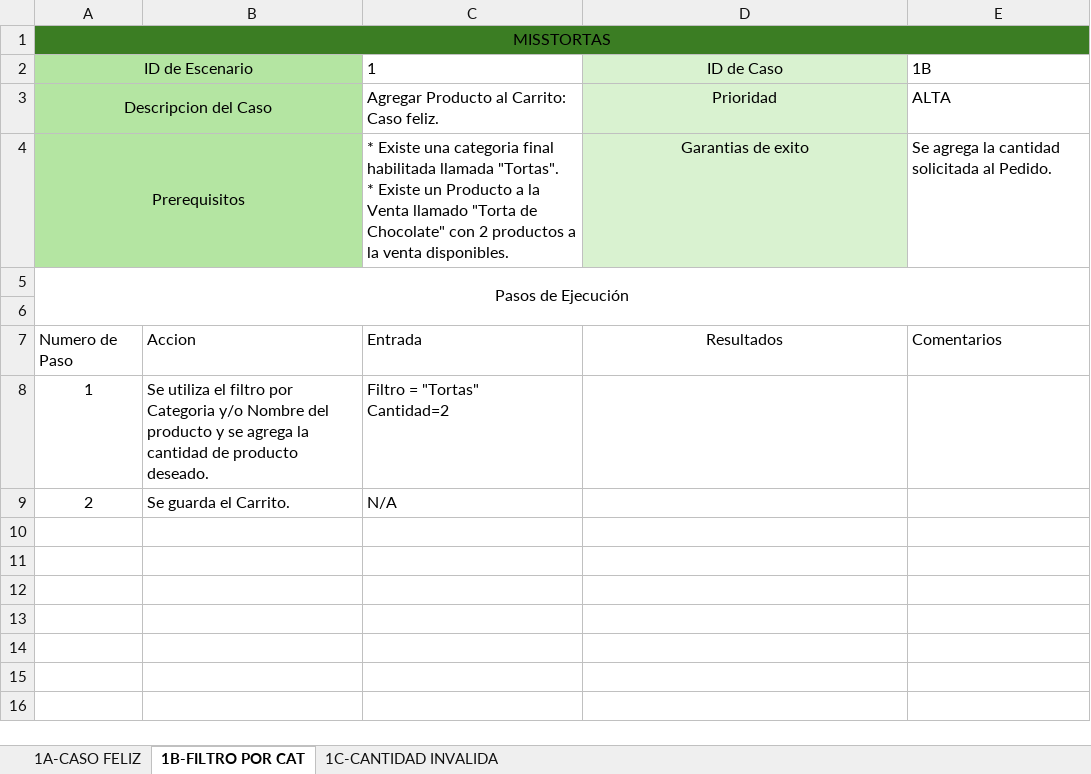
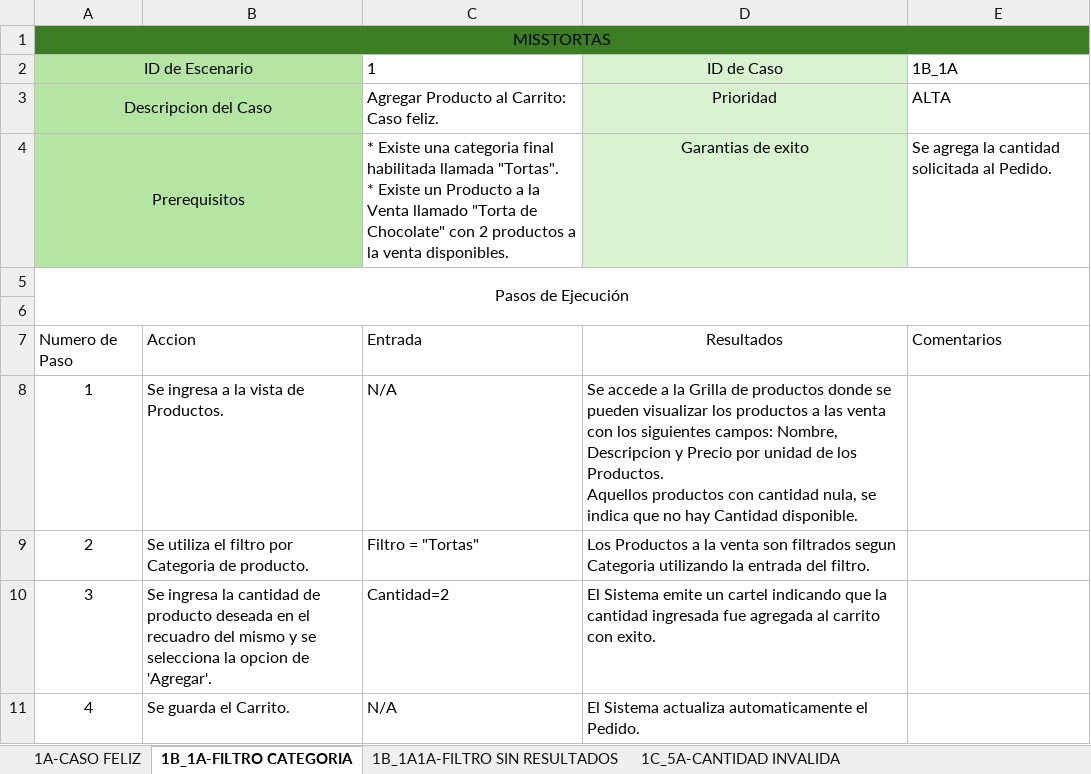
Before and after one commit to elelouch/MissTortas-Bakery, an Excel workbook: IngSoftware/propuesta/CasosDeTests/CasosTest-Agregar Producto en Pedido.xlsx, sheet 1B_1A-FILTRO CATEGORIA, drawn as a sheet; values as stored, in another font and other column widths than the file's, no borders; table styles not drawn; ↵ is a line break in a cell; the diff names each change by its address in the sheet, - before the commit and + after, or states it on an @@ line.

```diff
--- a/IngSoftware/propuesta/CasosDeTests/CasosTest-Agregar Producto en Pedido.xlsx (sheet 1B_1A-FILTRO CATEGORIA)
+++ b/IngSoftware/propuesta/CasosDeTests/CasosTest-Agregar Producto en Pedido.xlsx (sheet 1B_1A-FILTRO CATEGORIA)
-sheet tab: 1B-FILTRO POR CAT
+sheet tab: 1B_1A-FILTRO CATEGORIA
-sheet tab: 1C-CANTIDAD INVALIDA
+sheet tab: 1C_5A-CANTIDAD INVALIDA
+sheet tab: 1B_1A1A-FILTRO SIN RESULTADOS
-E2: 1B
+E2: 1B_1A
-B8: Se utiliza el filtro por Categoria y/o Nombre del producto y se agrega la cantidad de producto deseado.
+B8: Se ingresa a la vista de Productos.
-C8: Filtro = "Tortas" ↵ Cantidad=2
+C8: N/A
-D8: (empty)
+D8: Se accede a la Grilla de productos donde se pueden visualizar los productos a las venta con los siguientes campos: Nombre, Descripcion y Precio por unidad de los Productos. ↵ Aquellos productos con cantidad nula, se indica que no hay Cantidad disponible.
-B9: Se guarda el Carrito.
+B9: Se utiliza el filtro por Categoria de producto.
-C9: N/A
+C9: Filtro = "Tortas"
-D9: (empty)
+D9: Los Productos a la venta son filtrados segun Categoria utilizando la entrada del filtro.
+row 10: 3 | Se ingresa la cantidad de producto deseada en el recuadro del mismo y se selecciona la opcion de 'Agregar'. | Cantidad=2 | El Sistema emite un cartel indicando que la cantidad ingresada fue agregada al carrito con exito.
+row 11: 4 | Se guarda el Carrito. | N/A | El Sistema actualiza automaticamente el Pedido.
```
Also changed, not shown: sheet 1A-CASO FELIZ, sheet 1C_5A-CANTIDAD INVALIDA, other sheet tabs, IngSoftware/propuesta/CasosDeTests/CasosTest-Gestionar Producto.xlsx, 4 other files.
